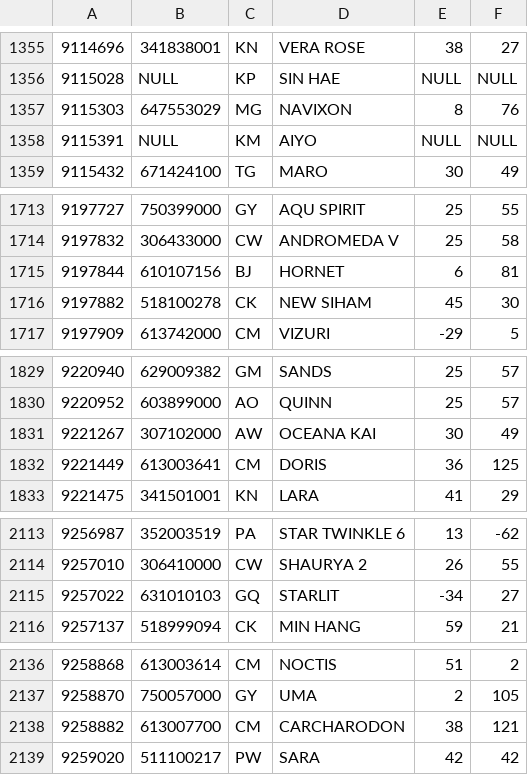
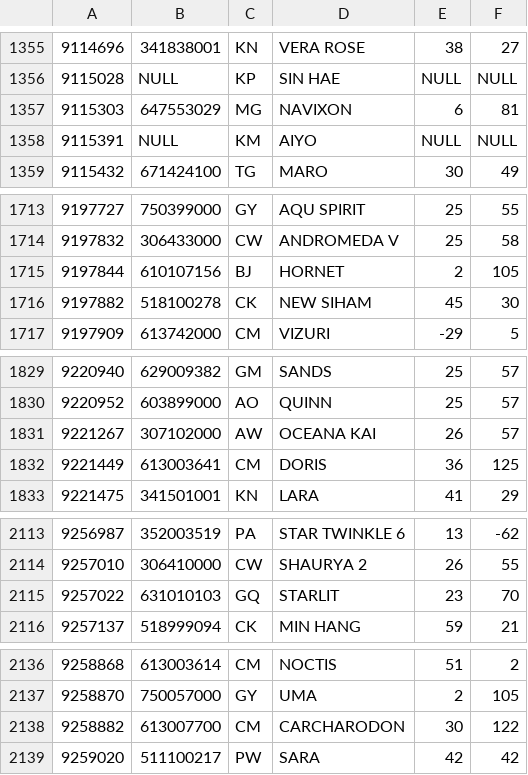
Before and after one commit to christianpanton/those.sketchy.boats, a TSV file: src/metadata.tsv, drawn as a sheet; only a part is shown, gaps mark what is left out; the diff covers the shown part only.

```diff
--- a/src/metadata.tsv
+++ b/src/metadata.tsv
@@ -1356,3 +1356,3 @@
 9115028	NULL	KP	SIN HAE	NULL	NULL
-9115303	647553029	MG	NAVIXON	8	76
+9115303	647553029	MG	NAVIXON	6	81
 9115391	NULL	KM	AIYO	NULL	NULL
@@ -1714,3 +1714,3 @@
 9197832	306433000	CW	ANDROMEDA V	25	58
-9197844	610107156	BJ	HORNET	6	81
+9197844	610107156	BJ	HORNET	2	105
 9197882	518100278	CK	NEW SIHAM	45	30
@@ -1830,3 +1830,3 @@
 9220952	603899000	AO	QUINN	25	57
-9221267	307102000	AW	OCEANA KAI	30	49
+9221267	307102000	AW	OCEANA KAI	26	57
 9221449	613003641	CM	DORIS	36	125
@@ -2114,3 +2114,3 @@
 9257010	306410000	CW	SHAURYA 2	26	55
-9257022	631010103	GQ	STARLIT	-34	27
+9257022	631010103	GQ	STARLIT	23	70
 9257137	518999094	CK	MIN HANG	59	21
@@ -2137,3 +2137,3 @@
 9258870	750057000	GY	UMA	2	105
-9258882	613007700	CM	CARCHARODON	38	121
+9258882	613007700	CM	CARCHARODON	30	122
 9259020	511100217	PW	SARA	42	42
```
Also changed, not shown: 73 edited cells elsewhere in this file.
